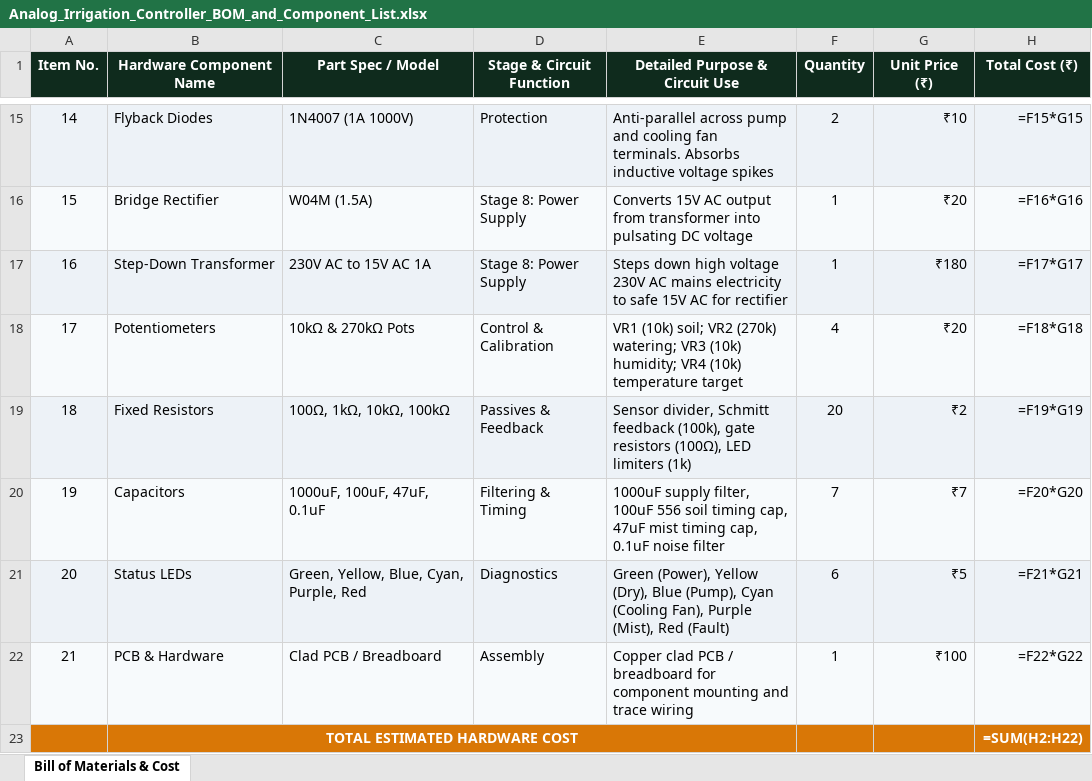
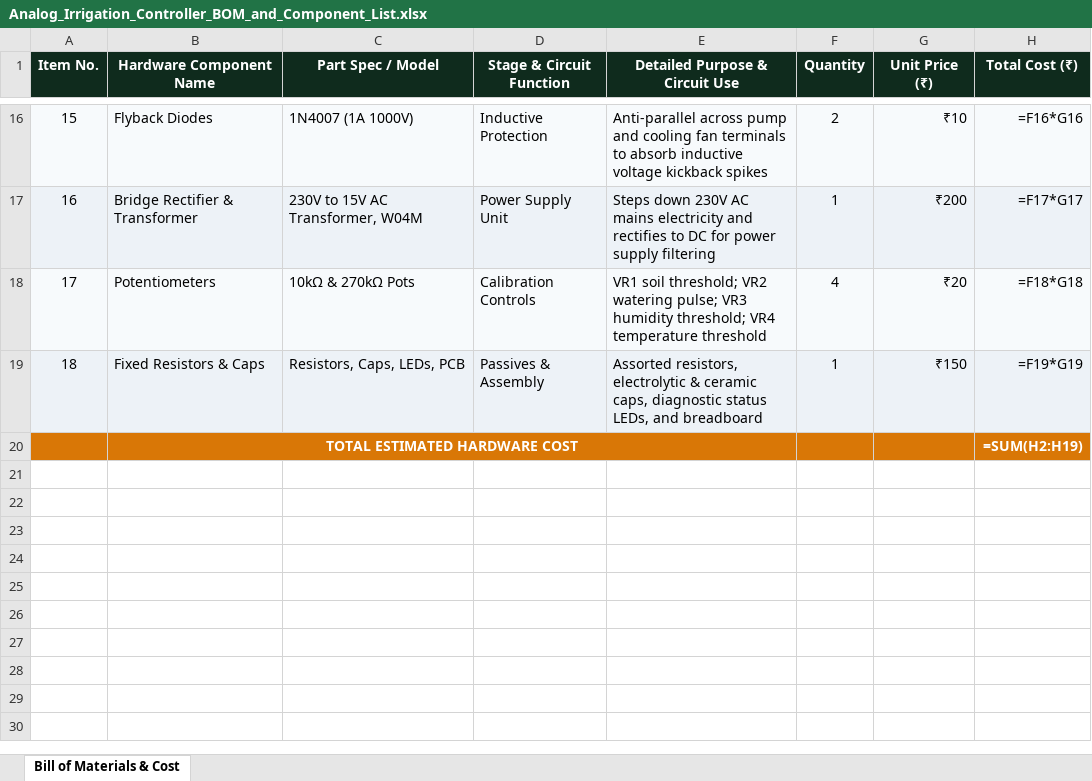
Before and after one commit to Hitesh070/Analog-Irrigation-System-LabVIEW, an Excel workbook: Documentaion/Analog_Irrigation_Controller_BOM_and_Component_List.xlsx, sheet Bill of Materials & Cost, drawn as a sheet; only a part is shown, gaps mark what is left out; values as stored, in another font and other column widths than the file's, no borders; formulas without a stored value are shown as written; removed rows and columns are numbered as before the commit, all else as after; the diff covers the shown part only; the diff names each change by its address in the sheet, - before the commit and + after, or states it on an @@ line.

Commit message:
Update web simulator, master Excel BOM, and README for ESP32/Arduino, 2x mist creators, pump, fan, tank level and flow sensors

```diff
--- a/Documentaion/Analog_Irrigation_Controller_BOM_and_Component_List.xlsx (sheet Bill of Materials & Cost)
+++ b/Documentaion/Analog_Irrigation_Controller_BOM_and_Component_List.xlsx (sheet Bill of Materials & Cost)
@@ column A (Item No.) renumbered between rows 11 and 16 @@
-D16 (Stage & Circuit Function): Protection
+D16 (Stage & Circuit Function): Inductive Protection
-E16 (Detailed Purpose & Circuit Use): …cooling fan terminals. Absorbs inductive voltage spikes
+E16 (Detailed Purpose & Circuit Use): …cooling fan terminals to absorb inductive voltage kickback spikes
-H16 (Total Cost (₹)): =F15*G15
+H16 (Total Cost (₹)): =F16*G16
-row 16: 15 | Bridge Rectifier | W04M (1.5A) | Stage 8: Power Supply | Converts 15V AC output from transformer into pulsating DC voltage | 1 | ₹20 | =F16*G16
-B17 (Hardware Component Name): Step-Down Transformer
+B17 (Hardware Component Name): Bridge Rectifier & Transformer
-C17 (Part Spec / Model): 230V AC to 15V AC 1A
+C17 (Part Spec / Model): 230V to 15V AC Transformer, W04M
-D17 (Stage & Circuit Function): Stage 8: Power Supply
+D17 (Stage & Circuit Function): Power Supply Unit
-E17 (Detailed Purpose & Circuit Use): Steps down high voltage 230V AC mains electricity to safe 15V AC for rectifier
+E17 (Detailed Purpose & Circuit Use): Steps down 230V AC mains electricity and rectifies to DC for power supply filtering
-G17 (Unit Price (₹)): ₹180
+G17 (Unit Price (₹)): ₹200
-D18 (Stage & Circuit Function): Control & Calibration
+D18 (Stage & Circuit Function): Calibration Controls
-E18 (Detailed Purpose & Circuit Use): VR1 (10k) soil; VR2 (270k) watering; VR3 (10k) humidity; VR4 (10k) temperature target
+E18 (Detailed Purpose & Circuit Use): VR1 soil threshold; VR2 watering pulse; VR3 humidity threshold; VR4 temperature threshold
-row 19: 18 | Fixed Resistors | 100Ω, 1kΩ, 10kΩ, 100kΩ | Passives & Feedback | Sensor divider, Schmitt feedback (100k), gate resistors (100Ω), LED limiters (1k) | 20 | ₹2 | =F19*G19
-row 20: 19 | Capacitors | 1000uF, 100uF, 47uF, 0.1uF | Filtering & Timing | 1000uF supply filter, 100uF 556 soil timing cap, 47uF mist timing cap, 0.1uF noise filter | 7 | ₹7 | =F20*G20
-row 21: 20 | Status LEDs | Green, Yellow, Blue, Cyan, Purple, Red | Diagnostics | Green (Power), Yellow (Dry), Blue (Pump), Cyan (Cooling Fan), Purple (Mist), Red (Fault) | 6 | ₹5 | =F21*G21
-row 22: 21 | PCB & Hardware | Clad PCB / Breadboard | Assembly | Copper clad PCB / breadboard for component mounting and trace wiring | 1 | ₹100 | =F22*G22
+row 19: 18 | Fixed Resistors & Caps | Resistors, Caps, LEDs, PCB | Passives & Assembly | Assorted resistors, electrolytic & ceramic caps, diagnostic status LEDs, and breadboard | 1 | ₹150 | =F19*G19
-H20 (Total Cost (₹)): =SUM(H2:H22)
+H20 (Total Cost (₹)): =SUM(H2:H19)
```
Also changed, not shown: 9 added rows, 8 removed rows and 12 edited cells elsewhere in this sheet, 5 other files.
